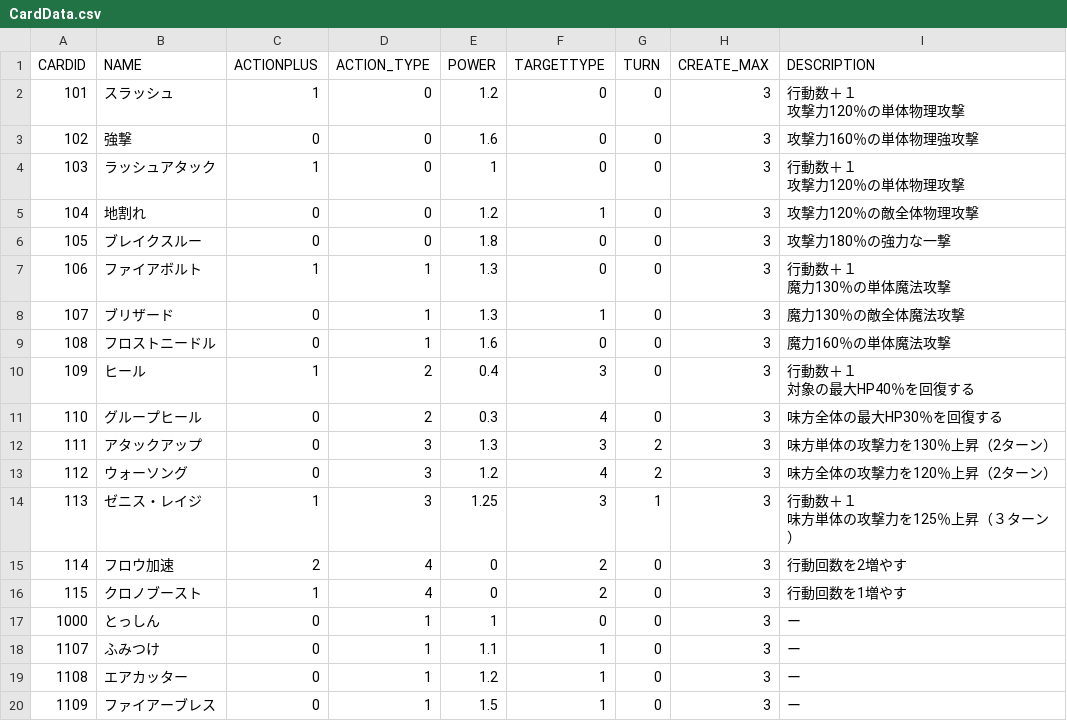
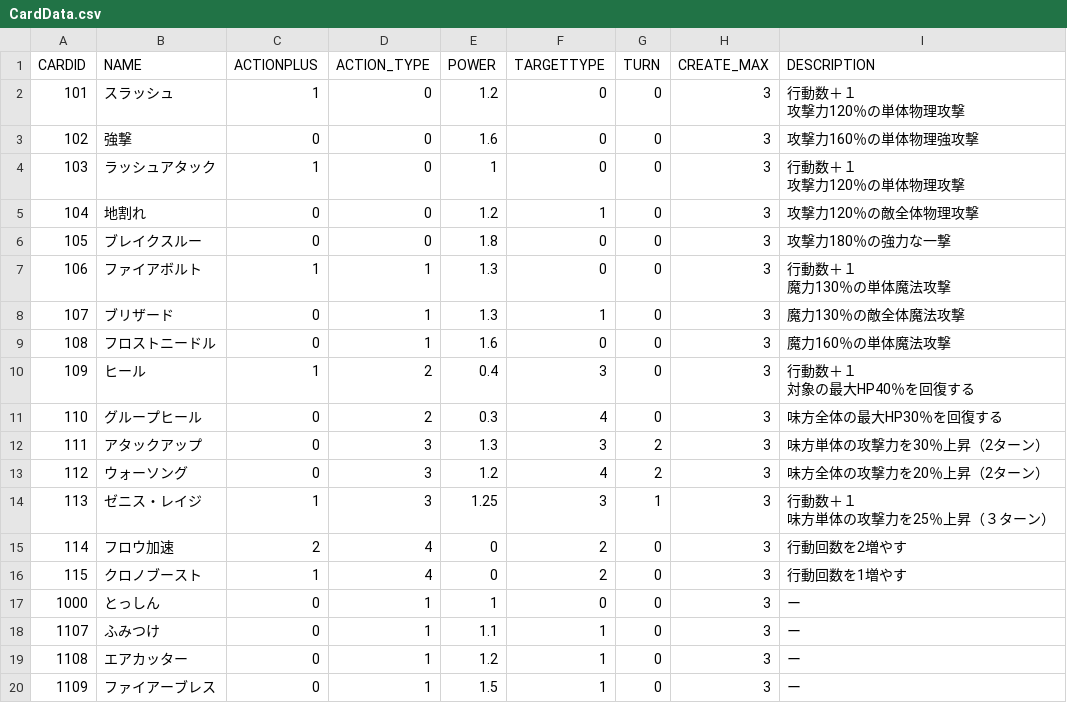
Before and after one commit to KDT-YamadaYoshihiro/Card_Quest, a CSV file: data/CSV/CardData.csv, drawn as a sheet.

```diff
--- a/data/CSV/CardData.csv
+++ b/data/CSV/CardData.csv
@@ -15,6 +15,6 @@
 110,グループヒール,0,2,0.3,4,0,3,味方全体の最大HP30％を回復する
-111,アタックアップ,0,3,1.3,3,2,3,味方単体の攻撃力を130％上昇（2ターン）
-112,ウォーソング,0,3,1.2,4,2,3,味方全体の攻撃力を120％上昇（2ターン）
-113,ゼニス・レイジ,1,3,1.25,3,1,3,"行動数＋１
-味方単体の攻撃力を125％上昇（３ターン）"
+111,アタックアップ,0,3,1.3,3,2,3,味方単体の攻撃力を30％上昇（2ターン）
+112,ウォーソング,0,3,1.2,4,2,3,味方全体の攻撃力を20％上昇（2ターン）
+113,ゼニス・レイジ,1,3,1.25,3,1,3,"行動数＋１
+味方単体の攻撃力を25％上昇（３ターン）"
 114,フロウ加速,2,4,0,2,0,3,行動回数を2増やす
```
Also changed, not shown: 1 other file.
